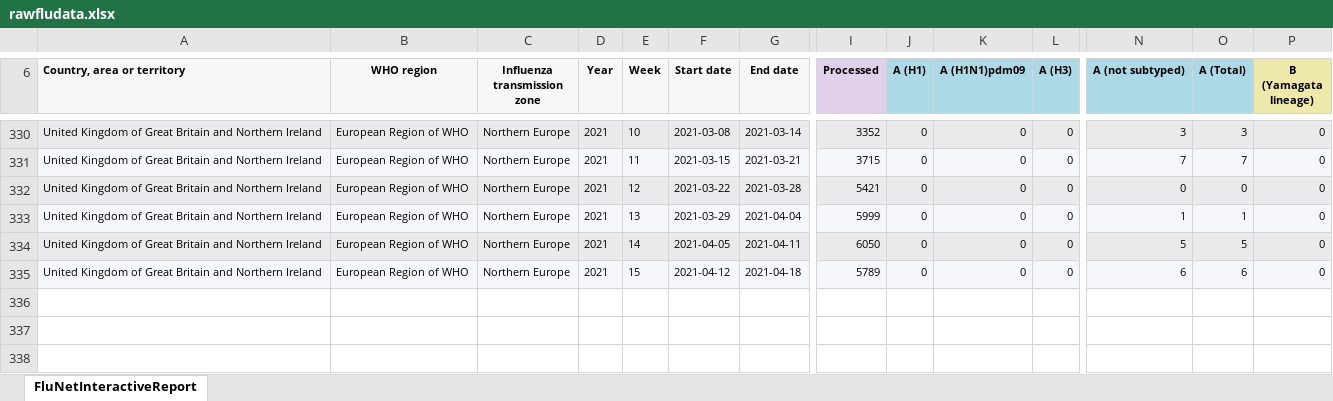
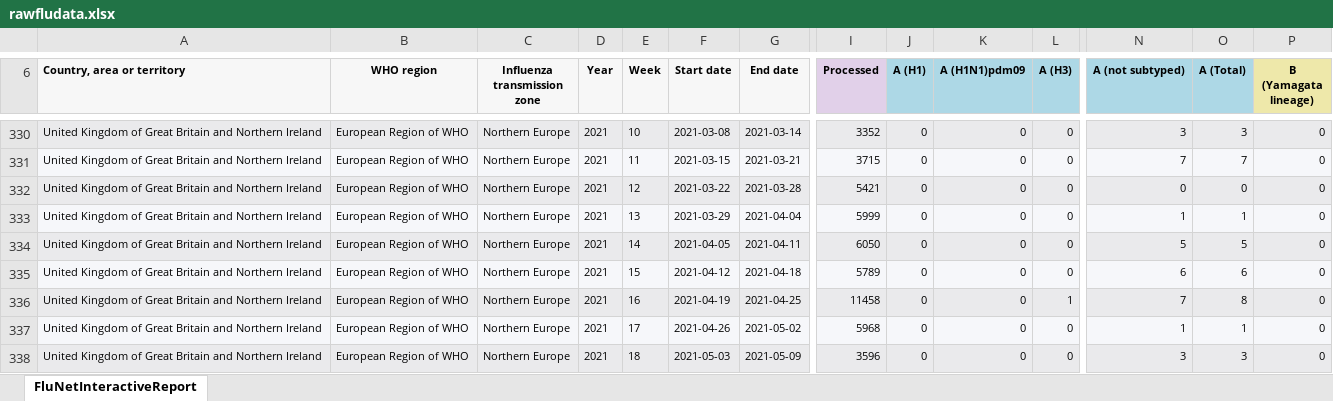
Before and after one commit to callumcoode/finalproject, an Excel workbook: data/rawfludata.xlsx, sheet FluNetInteractiveReport, drawn as a sheet; only a part is shown, gaps mark what is left out; values as stored, in another font and other column widths than the file's, no borders; rows hold the shown columns only; the diff names each change by its address in the sheet, - before the commit and + after, or states it on an @@ line.

```diff
--- a/data/rawfludata.xlsx (sheet FluNetInteractiveReport)
+++ b/data/rawfludata.xlsx (sheet FluNetInteractiveReport)
+row 336: United Kingdom of Great Britain and Northern Ireland | European Region of WHO | Northern Europe | 2021 | 16 | 2021-04-19 | 2021-04-25 | 11458 | 0 | 0 | 1 | 7 | 8 | 0
+row 337: United Kingdom of Great Britain and Northern Ireland | European Region of WHO | Northern Europe | 2021 | 17 | 2021-04-26 | 2021-05-02 | 5968 | 0 | 0 | 0 | 1 | 1 | 0
+row 338: United Kingdom of Great Britain and Northern Ireland | European Region of WHO | Northern Europe | 2021 | 18 | 2021-05-03 | 2021-05-09 | 3596 | 0 | 0 | 0 | 3 | 3 | 0
```
Also changed, not shown: 3 other files.
